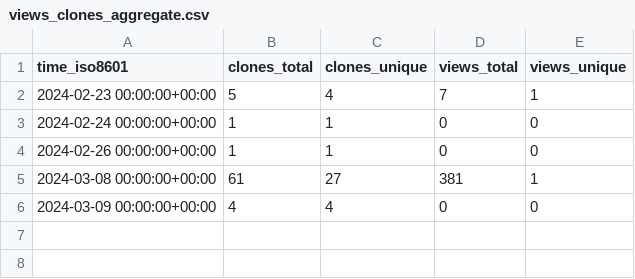
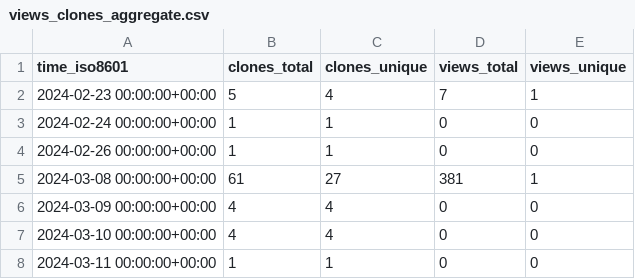
Before and after one commit to Zubair8899/Princerefregeration-new, a CSV file: Zubair8899/Princerefregeration-new/ghrs-data/views_clones_aggregate.csv, drawn as a sheet; the diff names each change by its address in the sheet, - before the commit and + after, or states it on an @@ line.

```diff
--- a/Zubair8899/Princerefregeration-new/ghrs-data/views_clones_aggregate.csv
+++ b/Zubair8899/Princerefregeration-new/ghrs-data/views_clones_aggregate.csv
+row 7: 2024-03-10 00:00:00+00:00 | 4 | 4 | 0 | 0
+row 8: 2024-03-11 00:00:00+00:00 | 1 | 1 | 0 | 0
```
Also changed, not shown: 1 other file.
